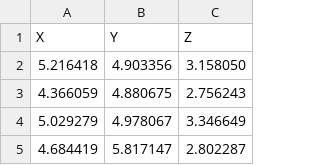
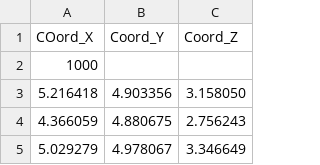
Before and after one commit to mattbellis/stanford-foothill-research-project-2011-dark-matter-and-gpus, a CSV file: Foothill_research_project_2011/simulated_cluster_data/galaxies_n1000_4.csv, drawn as a sheet; only a part is shown; the shorter side is filled out with more unchanged rows; removed rows and columns are numbered as before the commit, all else as after; the diff names each change by its address in the sheet, - before the commit and + after, or states it on an @@ line.

```diff
--- a/Foothill_research_project_2011/simulated_cluster_data/galaxies_n1000_4.csv
+++ b/Foothill_research_project_2011/simulated_cluster_data/galaxies_n1000_4.csv
-row 1: X | Y | Z
+row 1: COord_X | Coord_Y | Coord_Z
+row 2: 1000
```
Also changed, not shown: Foothill_research_project_2011/simulated_cluster_data/galaxies_n1000_1.csv, Foothill_research_project_2011/simulated_cluster_data/galaxies_n1000_2.csv, 3 other files.
